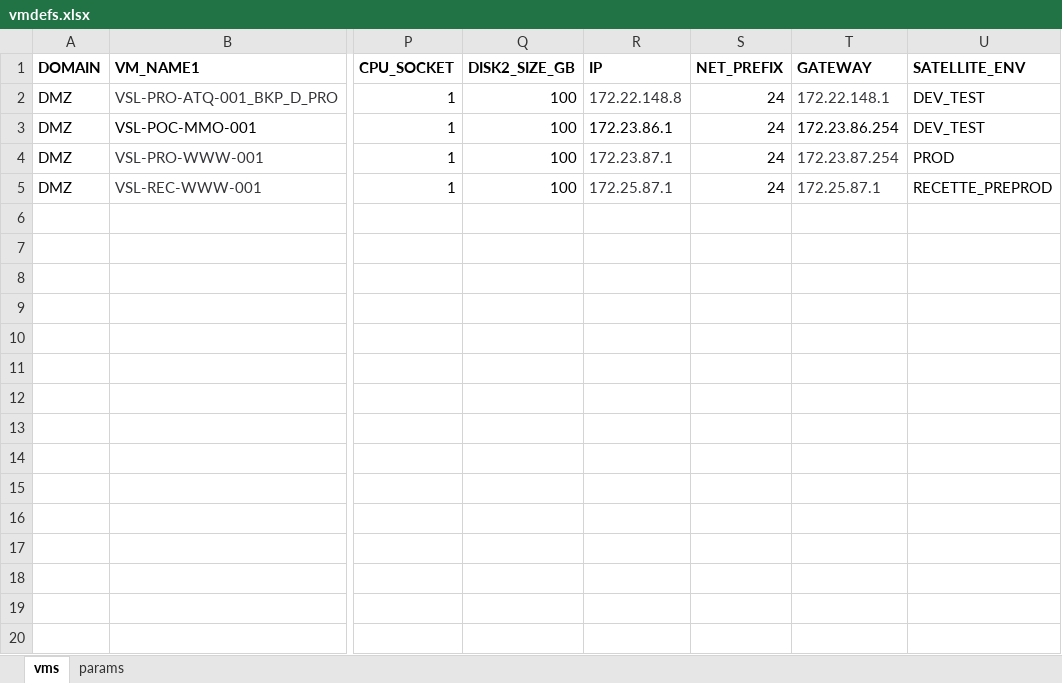
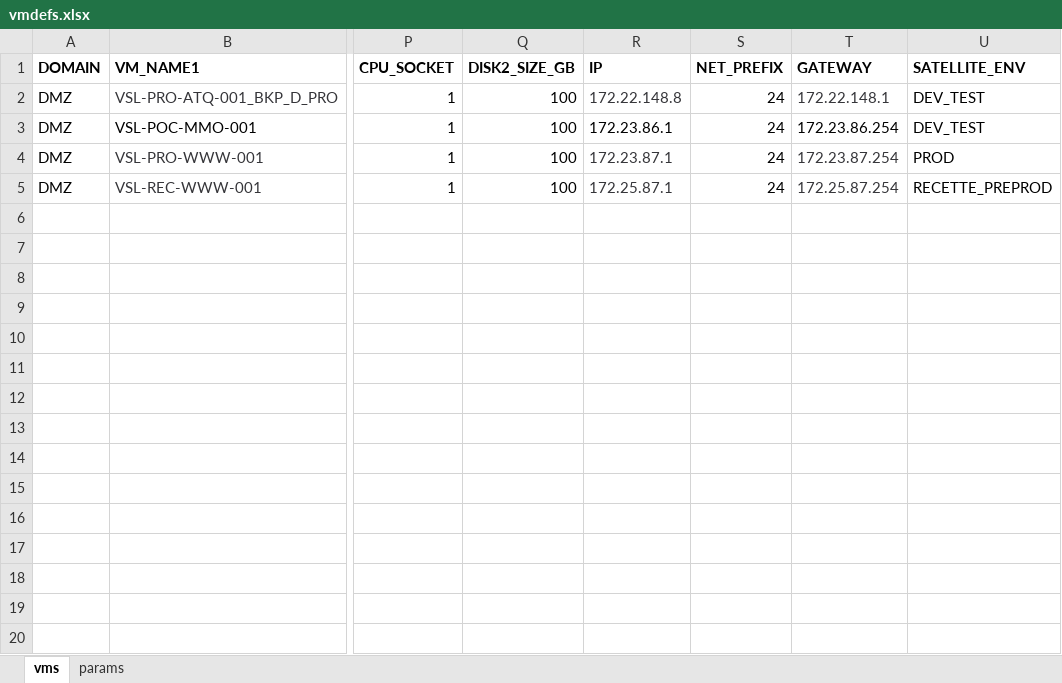
Before and after one commit to steve3535/terraform, an Excel workbook: vmdefs.xlsx, sheet vms, drawn as a sheet; only a part is shown, gaps mark what is left out; values as stored, in another font and other column widths than the file's, no borders; the diff names each change by its address in the sheet, - before the commit and + after, or states it on an @@ line.

```diff
--- a/vmdefs.xlsx (sheet vms)
+++ b/vmdefs.xlsx (sheet vms)
-T5 (GATEWAY): 172.25.87.1
+T5 (GATEWAY): 172.25.87.254
```
Also changed, not shown: 3 other files.
